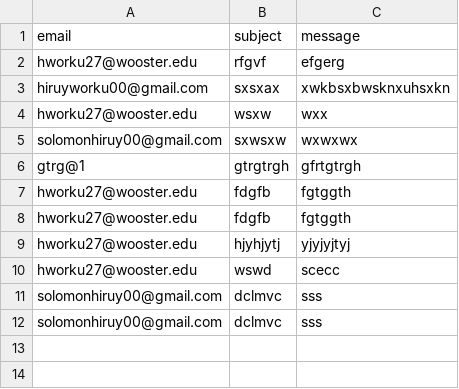
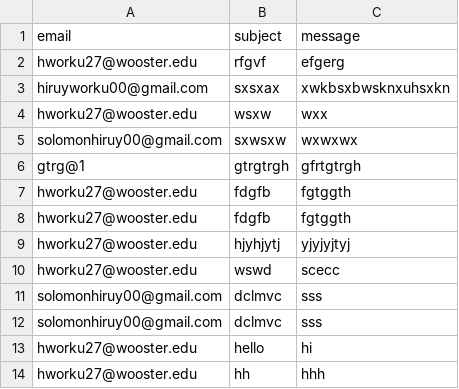
Before and after one commit to HiruyWorku/new_portfolio, a CSV file: database.csv, drawn as a sheet; the diff names each change by its address in the sheet, - before the commit and + after, or states it on an @@ line.

```diff
--- a/database.csv
+++ b/database.csv
+row 13: hworku27@wooster.edu | hello | hi
+row 14: hworku27@wooster.edu | hh | hhh
```
Also changed, not shown: 3 other files.
